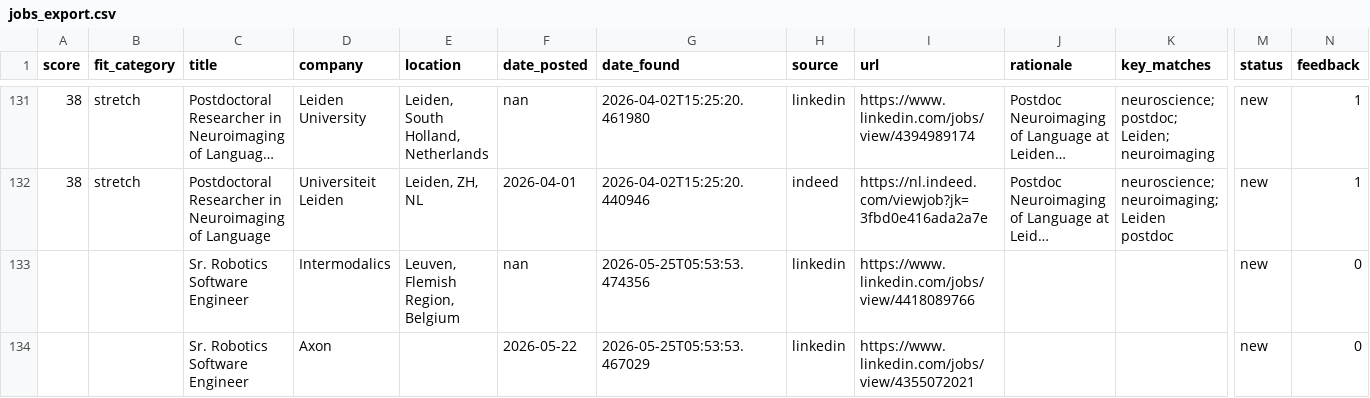
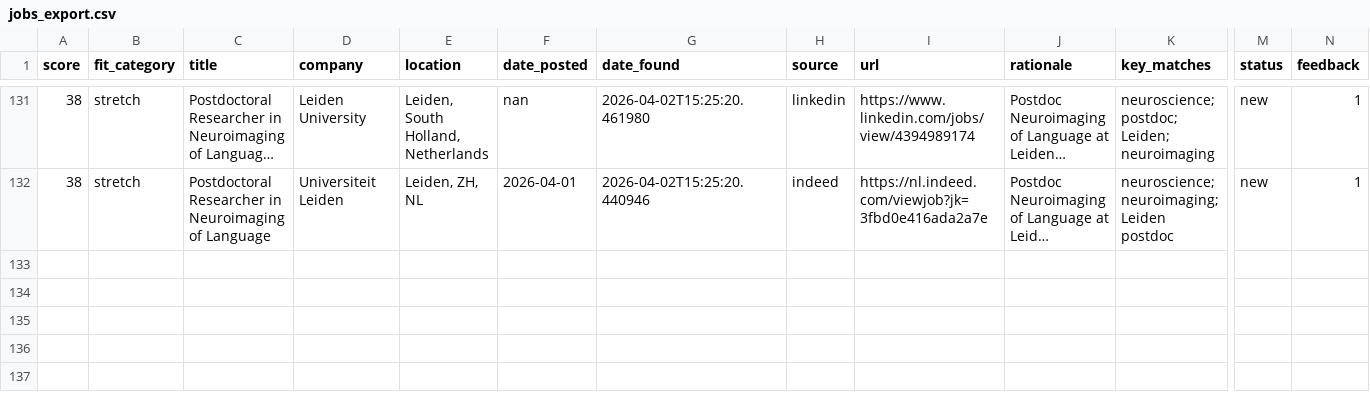
Before and after one commit to benefron/job-search-agent, a CSV file: data/jobs_export.csv, drawn as a sheet; only a part is shown, gaps mark what is left out; long unchanged cells end in …; rows hold the shown columns only; the diff names each change by its address in the sheet, - before the commit and + after, or states it on an @@ line.

```diff
--- a/data/jobs_export.csv
+++ b/data/jobs_export.csv
-row 133:  |  | Sr. Robotics Software Engineer | Intermodalics | Leuven, Flemish Region, Belgium | nan | 2026-05-25T05:53:53.474356 | linkedin | https://www.linkedin.com/jobs/view/4418089766 |  |  | new | 0
-row 134:  |  | Sr. Robotics Software Engineer | Axon |  | 2026-05-22 | 2026-05-25T05:53:53.467029 | linkedin | https://www.linkedin.com/jobs/view/4355072021 |  |  | new | 0
```
Also changed, not shown: 4 other files.
